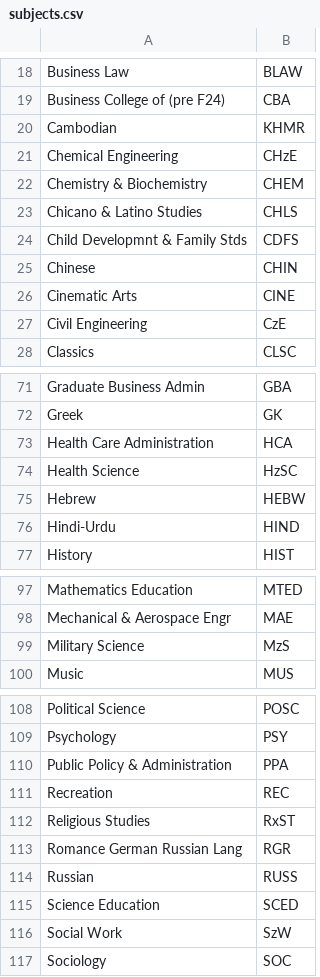
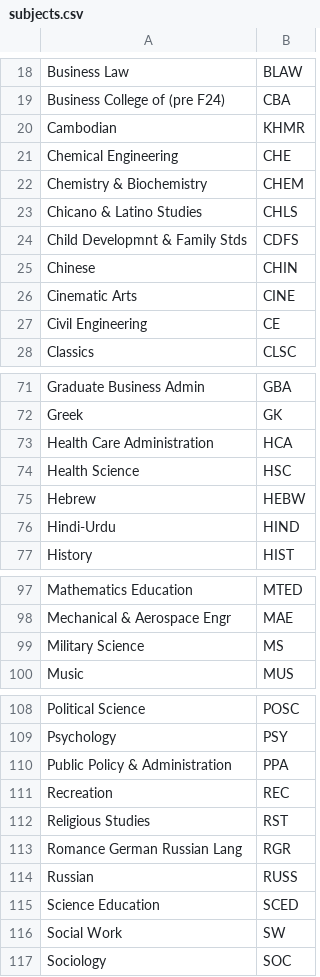
Before and after one commit to angietea101/Beach-Buddy, a CSV file: subjects.csv, drawn as a sheet; only a part is shown, gaps mark what is left out; the diff covers the shown part only.

```diff
--- a/subjects.csv
+++ b/subjects.csv
@@ -20,3 +20,3 @@ Business College of (pre F24), CBA
 Cambodian, KHMR
-Chemical Engineering, CHzE
+Chemical Engineering, CHE
 Chemistry & Biochemistry, CHEM
@@ -26,3 +26,3 @@ Chinese, CHIN
 Cinematic Arts, CINE
-Civil Engineering, CzE
+Civil Engineering, CE
 Classics, CLSC
@@ -73,3 +73,3 @@ Greek, GK
 Health Care Administration, HCA
-Health Science, HzSC
+Health Science, HSC
 Hebrew, HEBW
@@ -98,3 +98,3 @@ Mathematics Education, MTED
 Mechanical & Aerospace Engr, MAE
-Military Science, MzS
+Military Science, MS
 Music, MUS
@@ -111,3 +111,3 @@ Public Policy & Administration, PPA
 Recreation, REC
-Religious Studies, RxST
+Religious Studies, RST
 Romance German Russian Lang, RGR
@@ -115,3 +115,3 @@ Russian, RUSS
 Science Education, SCED
-Social Work, SzW
+Social Work, SW
 Sociology, SOC
```
Also changed, not shown: 9 edited cells elsewhere in this file.
